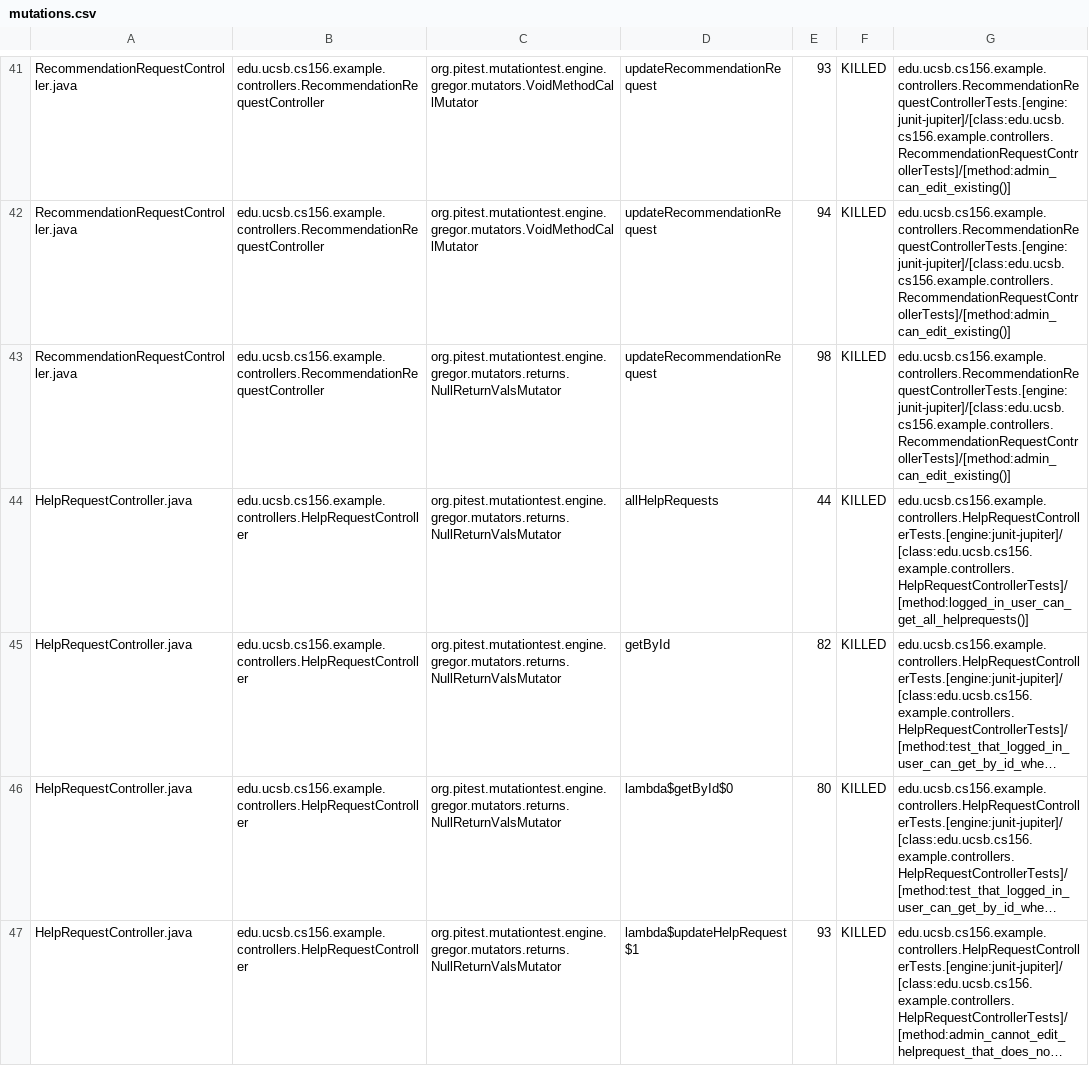
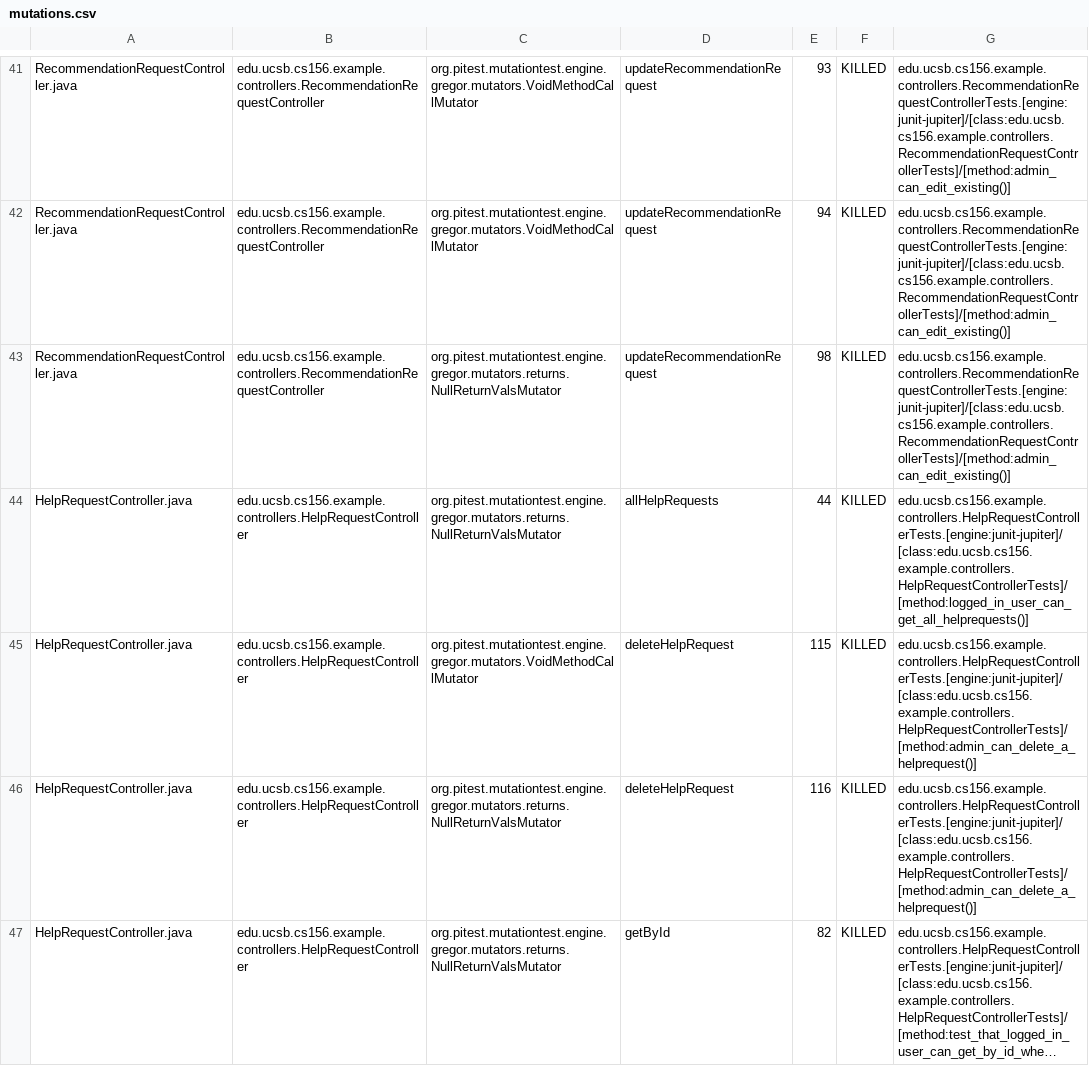
Before and after one commit to ucsb-cs156-s24/team02-s24-5pm-4, a CSV file: pitest/mutations.csv, drawn as a sheet; only a part is shown, gaps mark what is left out; the shorter side is filled out with more unchanged rows; long unchanged cells end in …; the diff covers the shown part only; the diff names each change by its address in the sheet, - before the commit and + after, or states it on an @@ line.

Commit message:
Deploying to gh-pages from @ ucsb-cs156-s24/team02-s24-5pm-4@85f5ced5b3608309b49562a75334b6570bb474c8 🚀

```diff
--- a/pitest/mutations.csv
+++ b/pitest/mutations.csv
+row 45: HelpRequestController.java | edu.ucsb.cs156.example.controllers.HelpRequestController | org.pitest.mutationtest.engine.gregor.mutators.VoidMethodCallMutator | deleteHelpRequest | 115 | KILLED | edu.ucsb.cs156.example.controllers.HelpRequestControllerTests.[engine:junit-jupiter]/[class:edu.ucsb.cs156.example.controllers.HelpRequestControllerTests]/[method:admin_can_delete_a_helprequest()]
+row 46: HelpRequestController.java | edu.ucsb.cs156.example.controllers.HelpRequestController | org.pitest.mutationtest.engine.gregor.mutators.returns.NullReturnValsMutator | deleteHelpRequest | 116 | KILLED | edu.ucsb.cs156.example.controllers.HelpRequestControllerTests.[engine:junit-jupiter]/[class:edu.ucsb.cs156.example.controllers.HelpRequestControllerTests]/[method:admin_can_delete_a_helprequest()]
```
Also changed, not shown: 1 added row and 2 edited cells elsewhere in this file, 18 other files.
